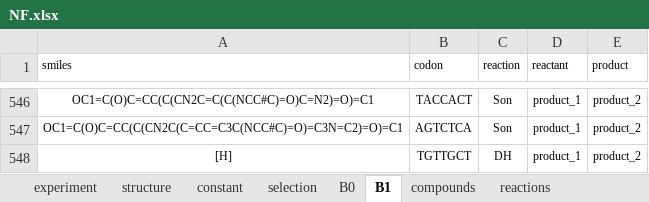
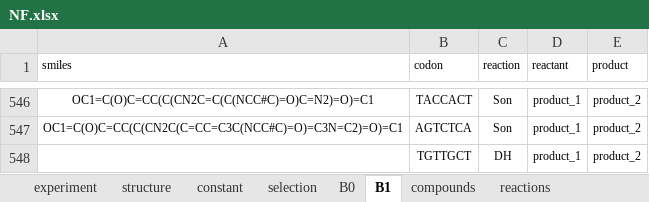
Before and after one commit to DELTechnology/delt-core, an Excel workbook: paper/NF.xlsx, sheet B1, drawn as a sheet; only a part is shown, gaps mark what is left out; values as stored, in another font and other column widths than the file's, no borders; the diff names each change by its address in the sheet, - before the commit and + after, or states it on an @@ line.

```diff
--- a/paper/NF.xlsx (sheet B1)
+++ b/paper/NF.xlsx (sheet B1)
-A548 (smiles): [H]
+A548 (smiles): (empty)
```
Also changed, not shown: sheet selection, sheet B0, sheet experiment, 15 other files.
